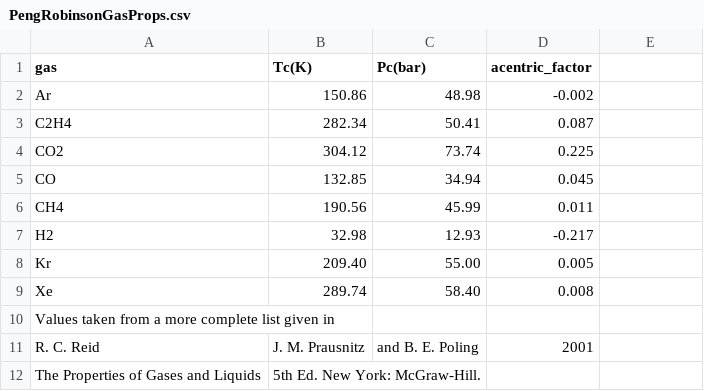
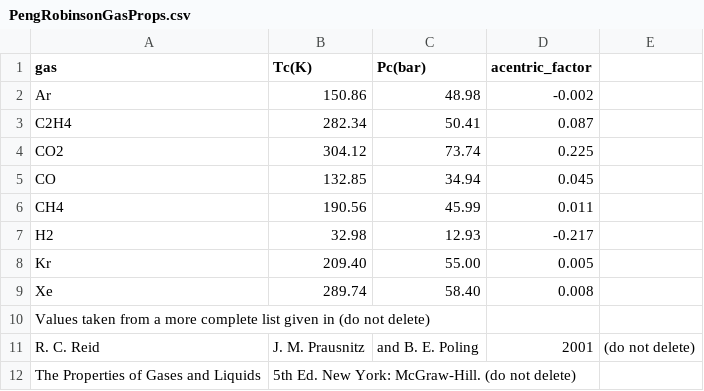
Before and after one commit to SimonEnsemble/PorousMaterials.jl, a CSV file: data/PengRobinsonGasProps.csv, drawn as a sheet.

Commit message:
add do not delete lines

```diff
--- a/data/PengRobinsonGasProps.csv
+++ b/data/PengRobinsonGasProps.csv
@@ -9,4 +9,4 @@ Kr,209.40,55.00,0.005
 Xe,289.74,58.40,0.008
- Values taken from a more complete list given in
- R. C. Reid, J. M. Prausnitz, and B. E. Poling, 2001,
- The Properties of Gases and Liquids, 5th Ed. New York: McGraw-Hill.
+ Values taken from a more complete list given in (do not delete)
+ R. C. Reid, J. M. Prausnitz, and B. E. Poling, 2001, (do not delete)
+ The Properties of Gases and Liquids, 5th Ed. New York: McGraw-Hill. (do not delete)
```
Also changed, not shown: 1 other file.
